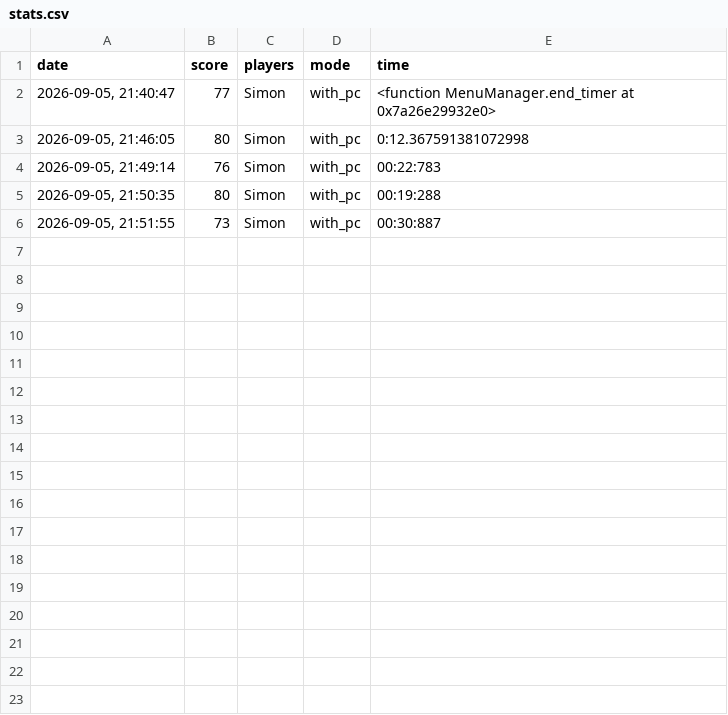
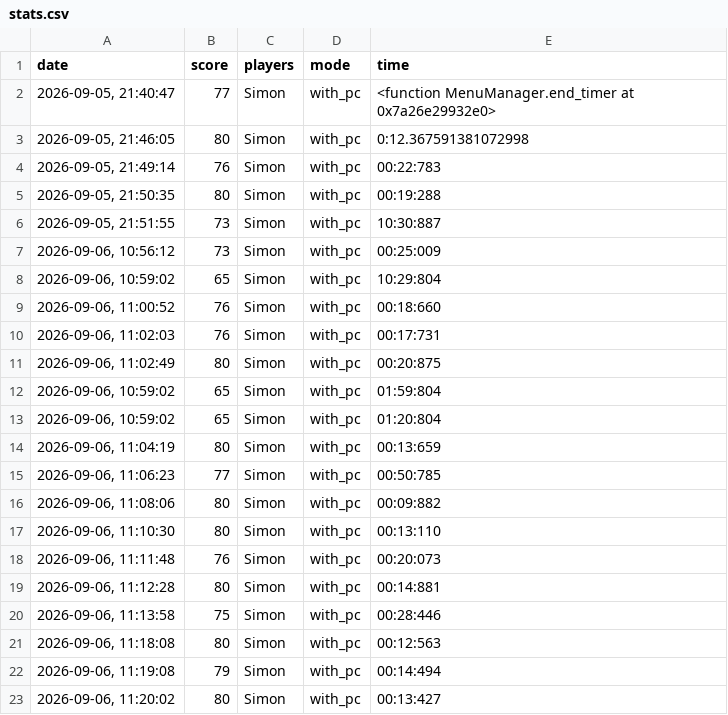
Before and after one commit to Zimon64/TheGame, a CSV file: THE_GAME/stats.csv, drawn as a sheet.

Commit message:
fix: Fix best score lookup logic

```diff
--- a/THE_GAME/stats.csv
+++ b/THE_GAME/stats.csv
@@ -5,2 +5,19 @@ date,score,players,mode,time
 "2026-09-05, 21:50:35",80,Simon,with_pc,00:19:288
-"2026-09-05, 21:51:55",73,Simon,with_pc,00:30:887
+"2026-09-05, 21:51:55",73,Simon,with_pc,10:30:887
+"2026-09-06, 10:56:12",73,Simon,with_pc,00:25:009
+"2026-09-06, 10:59:02",65,Simon,with_pc,10:29:804
+"2026-09-06, 11:00:52",76,Simon,with_pc,00:18:660
+"2026-09-06, 11:02:03",76,Simon,with_pc,00:17:731
+"2026-09-06, 11:02:49",80,Simon,with_pc,00:20:875
+"2026-09-06, 10:59:02",65,Simon,with_pc,01:59:804
+"2026-09-06, 10:59:02",65,Simon,with_pc,01:20:804
+"2026-09-06, 11:04:19",80,Simon,with_pc,00:13:659
+"2026-09-06, 11:06:23",77,Simon,with_pc,00:50:785
+"2026-09-06, 11:08:06",80,Simon,with_pc,00:09:882
+"2026-09-06, 11:10:30",80,Simon,with_pc,00:13:110
+"2026-09-06, 11:11:48",76,Simon,with_pc,00:20:073
+"2026-09-06, 11:12:28",80,Simon,with_pc,00:14:881
+"2026-09-06, 11:13:58",75,Simon,with_pc,00:28:446
+"2026-09-06, 11:18:08",80,Simon,with_pc,00:12:563
+"2026-09-06, 11:19:08",79,Simon,with_pc,00:14:494
+"2026-09-06, 11:20:02",80,Simon,with_pc,00:13:427
```
Also changed, not shown: 1 other file.
